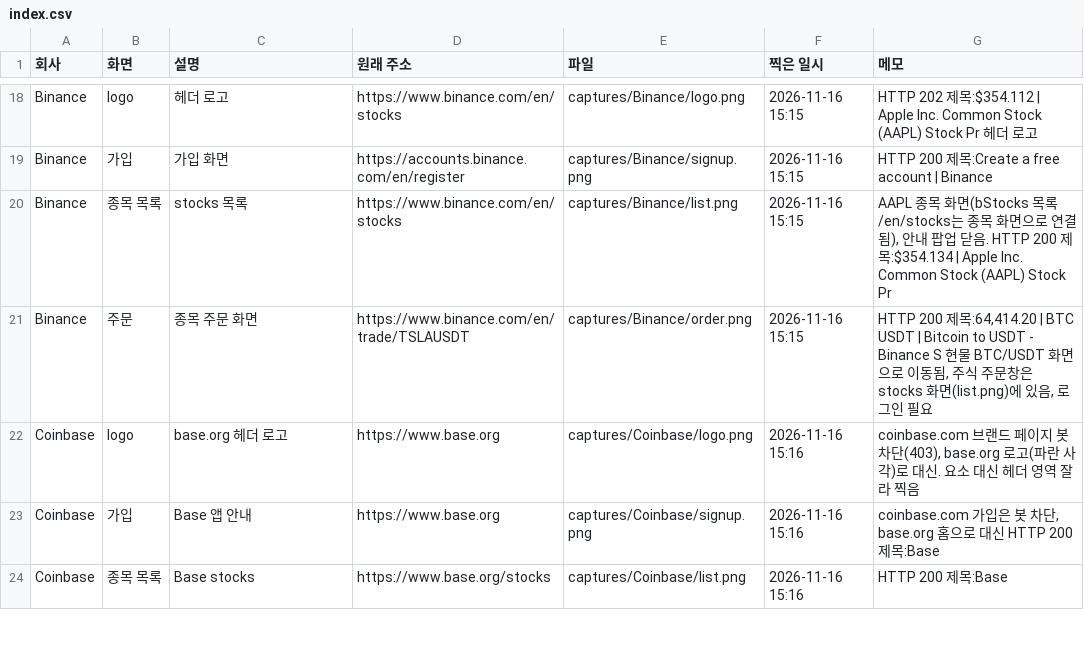
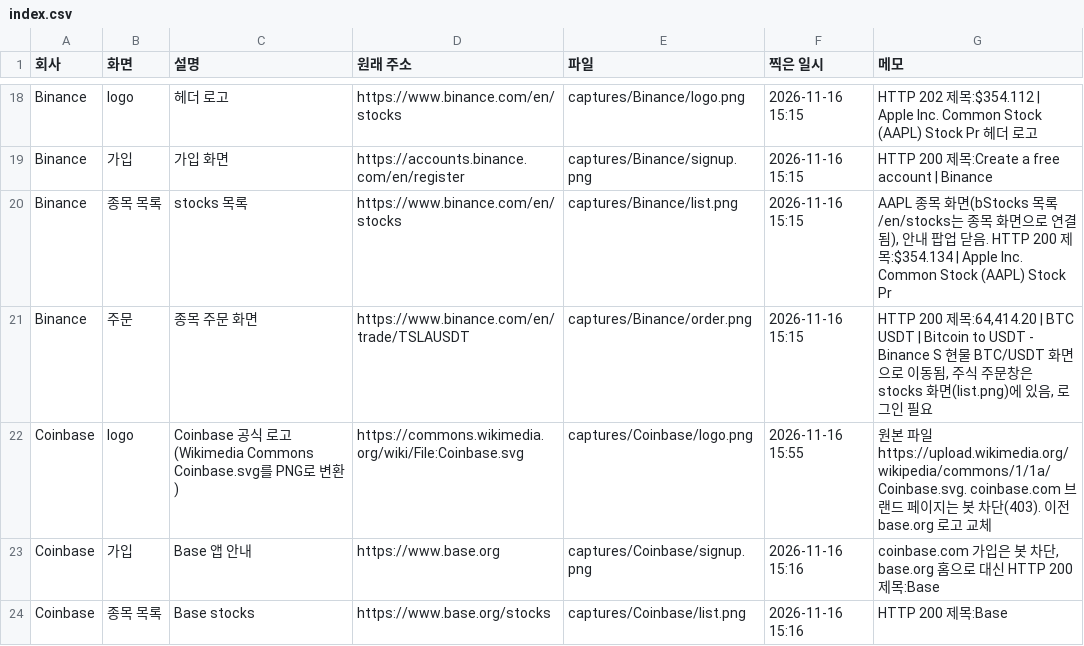
Before and after one commit to Mo-zZaAa/learning_tokens, a CSV file: captures/index.csv, drawn as a sheet; only a part is shown, gaps mark what is left out.

```diff
--- a/captures/index.csv
+++ b/captures/index.csv
@@ -21,3 +21,3 @@ Binance,종목 목록,stocks 목록,https://www.binance.com/en/stocks,captures/B
 Binance,주문,종목 주문 화면,https://www.binance.com/en/trade/TSLAUSDT,captures/Binance/order.png,2026-11-16 15:15,"HTTP 200 제목:64,414.20 | BTC USDT | Bitcoin to USDT - Binance S 현물 BTC/USDT 화면으로 이동됨, 주식 주문창은 stocks 화면(list.png)에 있음, 로그인 필요"
-Coinbase,logo,base.org 헤더 로고,https://www.base.org,captures/Coinbase/logo.png,2026-11-16 15:16,"coinbase.com 브랜드 페이지 봇 차단(403), base.org 로고(파란 사각)로 대신. 요소 대신 헤더 영역 잘라 찍음"
+Coinbase,logo,Coinbase 공식 로고(Wikimedia Commons Coinbase.svg를 PNG로 변환),https://commons.wikimedia.org/wiki/File:Coinbase.svg,captures/Coinbase/logo.png,2026-11-16 15:55,"원본 파일 https://upload.wikimedia.org/wikipedia/commons/1/1a/Coinbase.svg. coinbase.com 브랜드 페이지는 봇 차단(403). 이전 base.org 로고 교체"
 Coinbase,가입,Base 앱 안내,https://www.base.org,captures/Coinbase/signup.png,2026-11-16 15:16,"coinbase.com 가입은 봇 차단, base.org 홈으로 대신 HTTP 200 제목:Base"
```
Also changed, not shown: db/_fact_id_map.csv, db/blocked_links.csv, 40 other files.
